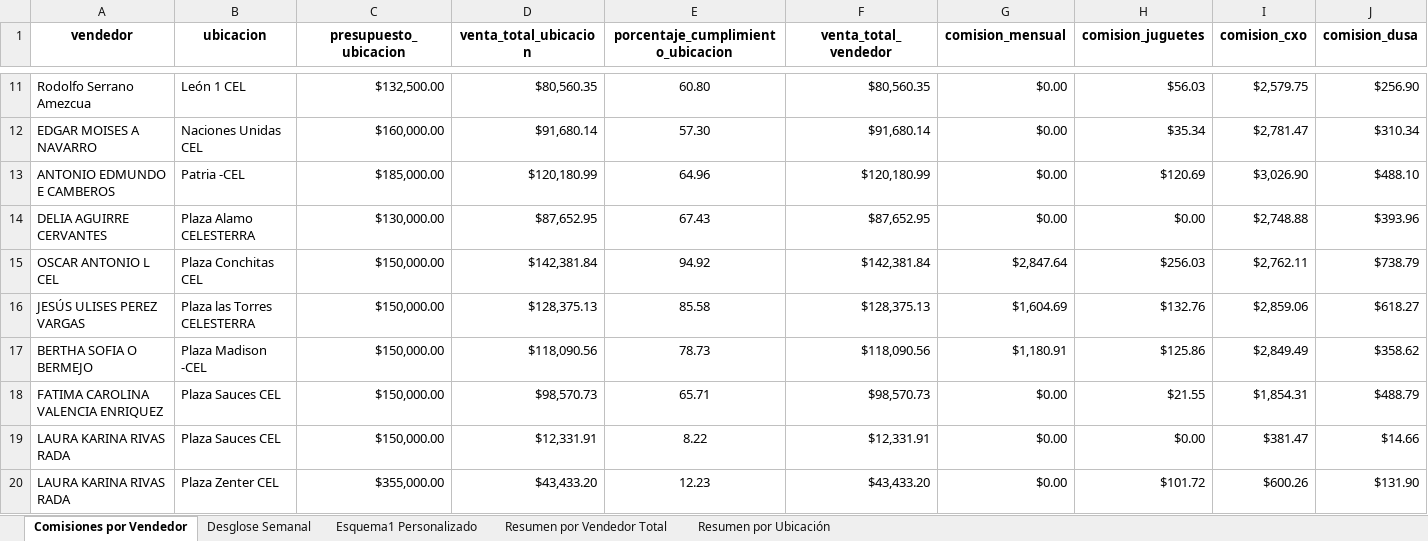
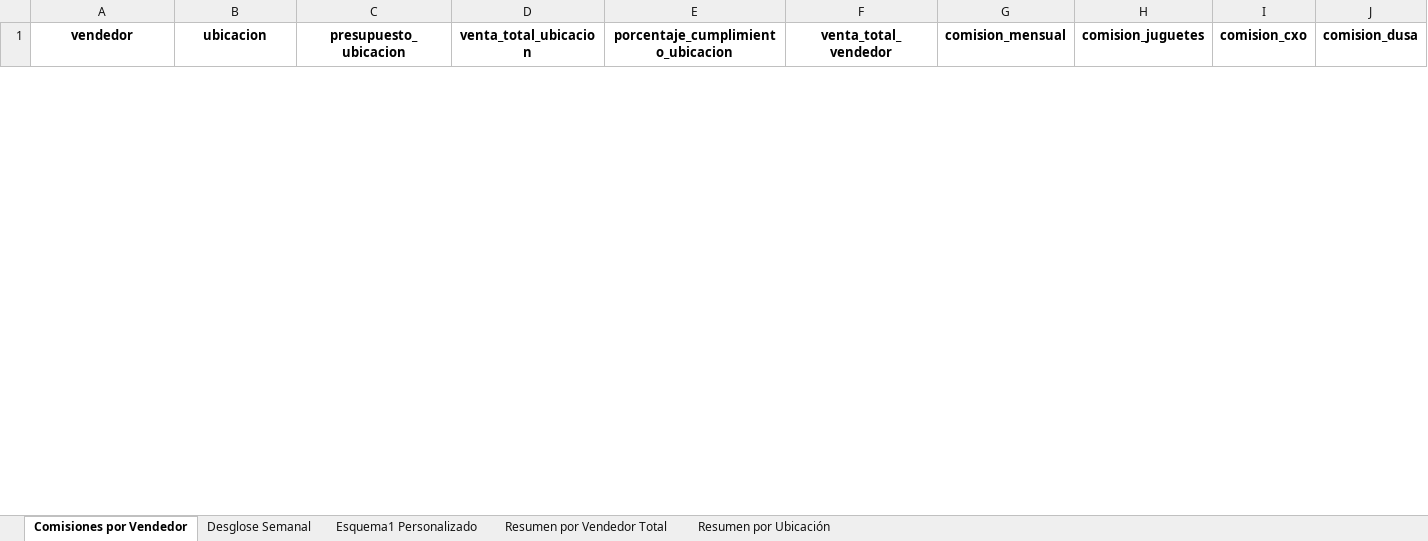
Before and after one commit to rolmedo36/comisiones_cel, an Excel workbook: comisiones_generales_12_2025.xlsx, sheet Comisiones por Vendedor, drawn as a sheet; only a part is shown, gaps mark what is left out; values as stored, in another font and other column widths than the file's, no borders; removed rows and columns are numbered as before the commit, all else as after; rows hold the shown columns only; the diff covers the shown part only; the diff names each change by its address in the sheet, - before the commit and + after, or states it on an @@ line.

Commit message:
03-feb-2026 comisiones puntos

```diff
--- a/comisiones_generales_12_2025.xlsx (sheet Comisiones por Vendedor)
+++ b/comisiones_generales_12_2025.xlsx (sheet Comisiones por Vendedor)
-row 11: Rodolfo Serrano Amezcua | León 1 CEL | $132,500.00 | $80,560.35 | 60.80 | $80,560.35 | $0.00 | $56.03 | $2,579.75 | $256.90
-row 12: EDGAR MOISES A NAVARRO | Naciones Unidas CEL | $160,000.00 | $91,680.14 | 57.30 | $91,680.14 | $0.00 | $35.34 | $2,781.47 | $310.34
-row 13: ANTONIO EDMUNDO E CAMBEROS | Patria -CEL | $185,000.00 | $120,180.99 | 64.96 | $120,180.99 | $0.00 | $120.69 | $3,026.90 | $488.10
-row 14: DELIA AGUIRRE CERVANTES | Plaza Alamo CELESTERRA | $130,000.00 | $87,652.95 | 67.43 | $87,652.95 | $0.00 | $0.00 | $2,748.88 | $393.96
-row 15: OSCAR ANTONIO L CEL | Plaza Conchitas CEL | $150,000.00 | $142,381.84 | 94.92 | $142,381.84 | $2,847.64 | $256.03 | $2,762.11 | $738.79
-row 16: JESÚS ULISES PEREZ VARGAS | Plaza las Torres CELESTERRA | $150,000.00 | $128,375.13 | 85.58 | $128,375.13 | $1,604.69 | $132.76 | $2,859.06 | $618.27
-row 17: BERTHA SOFIA O BERMEJO | Plaza Madison -CEL | $150,000.00 | $118,090.56 | 78.73 | $118,090.56 | $1,180.91 | $125.86 | $2,849.49 | $358.62
-row 18: FATIMA CAROLINA VALENCIA ENRIQUEZ | Plaza Sauces CEL | $150,000.00 | $98,570.73 | 65.71 | $98,570.73 | $0.00 | $21.55 | $1,854.31 | $488.79
-row 19: LAURA KARINA RIVAS RADA | Plaza Sauces CEL | $150,000.00 | $12,331.91 | 8.22 | $12,331.91 | $0.00 | $0.00 | $381.47 | $14.66
-row 20: LAURA KARINA RIVAS RADA | Plaza Zenter CEL | $355,000.00 | $43,433.20 | 12.23 | $43,433.20 | $0.00 | $101.72 | $600.26 | $131.90
```
Also changed, not shown: 20 added rows and 10 removed rows elsewhere in this sheet, sheet Desglose Semanal, sheet Esquema1 Personalizado, sheet Resumen por Vendedor Total, sheet Resumen por Ubicación, 8 other files.
